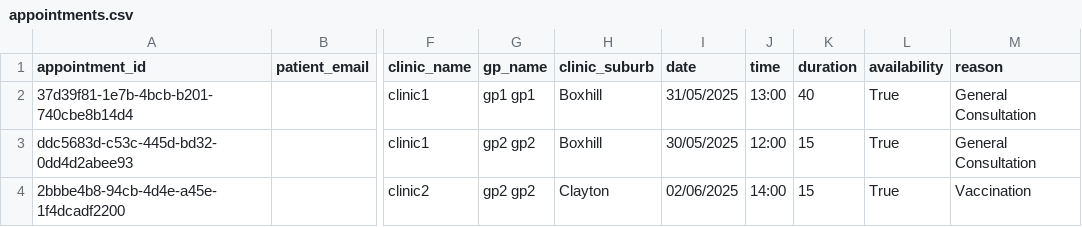
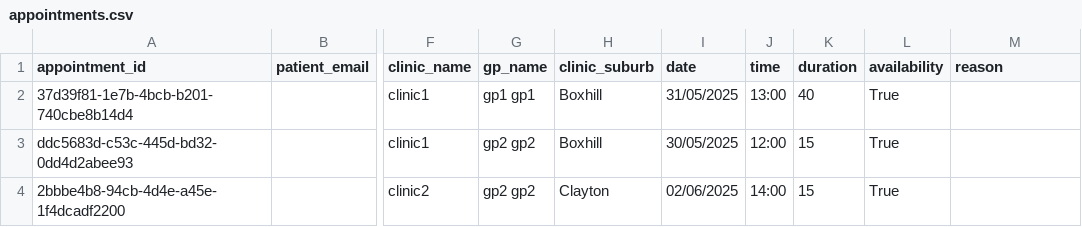
Before and after one commit to EricDai0912/FIT5136_Group6, a CSV file: appointments.csv, drawn as a sheet; only a part is shown, gaps mark what is left out; the diff names each change by its address in the sheet, - before the commit and + after, or states it on an @@ line.

Commit message:
Fixed reason

```diff
--- a/appointments.csv
+++ b/appointments.csv
-M2:M3 (reason): General Consultation
+M2:M3 (reason): (empty)
-M4 (reason): Vaccination
+M4 (reason): (empty)
```
Also changed, not shown: 2 other files.
